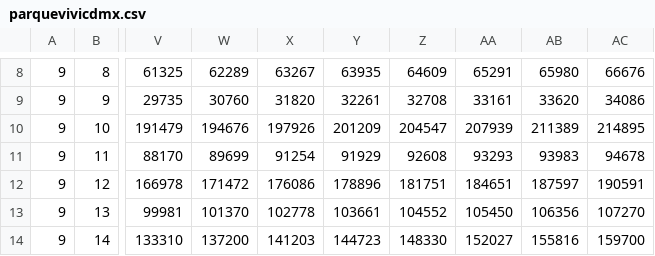
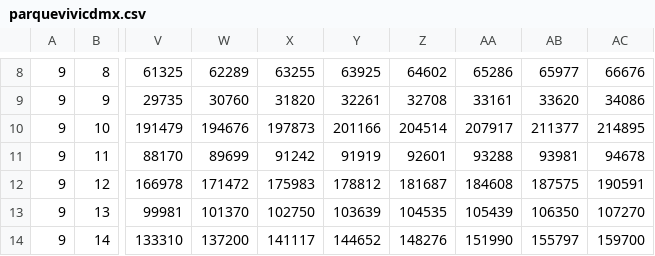
Before and after one commit to claudiodanielpc/pgot, a CSV file: parquevivicdmx.csv, drawn as a sheet; only a part is shown, gaps mark what is left out; the diff covers the shown part only; the diff names each change by its address in the sheet, - before the commit and + after, or states it on an @@ line.

```diff
--- a/parquevivicdmx.csv
+++ b/parquevivicdmx.csv
-X8: 63267
+X8: 63255
-Y8: 63935
+Y8: 63925
-Z8: 64609
+Z8: 64602
-AA8: 65291
+AA8: 65286
-AB8: 65980
+AB8: 65977
-X10: 197926
+X10: 197873
-Y10: 201209
+Y10: 201166
-Z10: 204547
+Z10: 204514
-AA10: 207939
+AA10: 207917
-AB10: 211389
+AB10: 211377
-X11: 91254
+X11: 91242
-Y11: 91929
+Y11: 91919
-Z11: 92608
+Z11: 92601
-AA11: 93293
+AA11: 93288
-AB11: 93983
+AB11: 93981
-X12: 176086
+X12: 175983
-Y12: 178896
+Y12: 178812
-Z12: 181751
+Z12: 181687
-AA12: 184651
+AA12: 184608
-AB12: 187597
+AB12: 187575
-X13: 102778
+X13: 102750
-Y13: 103661
+Y13: 103639
-Z13: 104552
+Z13: 104535
-AA13: 105450
+AA13: 105439
-AB13: 106356
+AB13: 106350
-X14: 141203
+X14: 141117
-Y14: 144723
+Y14: 144652
-Z14: 148330
+Z14: 148276
-AA14: 152027
+AA14: 151990
-AB14: 155816
+AB14: 155797
```
Also changed, not shown: 45 edited cells elsewhere in this file.
